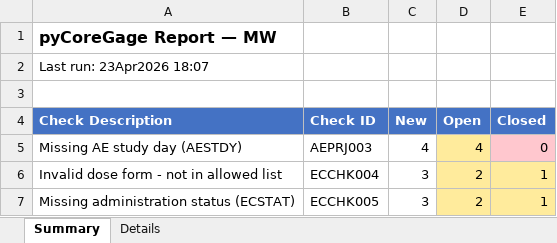
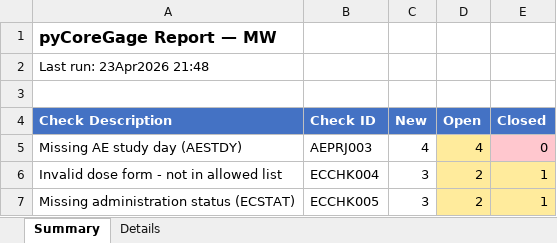
Before and after one commit to ganeshbabuNN/pyCoreGage, an Excel workbook: examples/STUDY01_TRAIL01/outputs/reports/MW_issues.xlsx, sheet Summary, drawn as a sheet; values as stored, in another font and other column widths than the file's, no borders; the diff names each change by its address in the sheet, - before the commit and + after, or states it on an @@ line.

```diff
--- a/examples/STUDY01_TRAIL01/outputs/reports/MW_issues.xlsx (sheet Summary)
+++ b/examples/STUDY01_TRAIL01/outputs/reports/MW_issues.xlsx (sheet Summary)
-A2 (Check Description): Last run: 23Apr2026 18:07
+A2 (Check Description): Last run: 23Apr2026 21:48
```
Also changed, not shown: sheet Details, examples/STUDY01_TRAIL01/outputs/reports/all_closed.xlsx, 13 other files.
